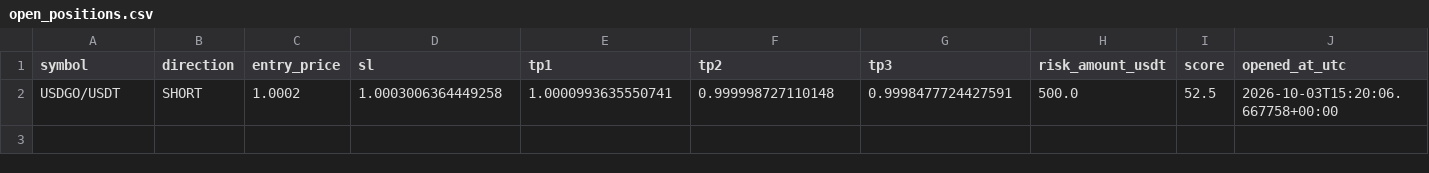
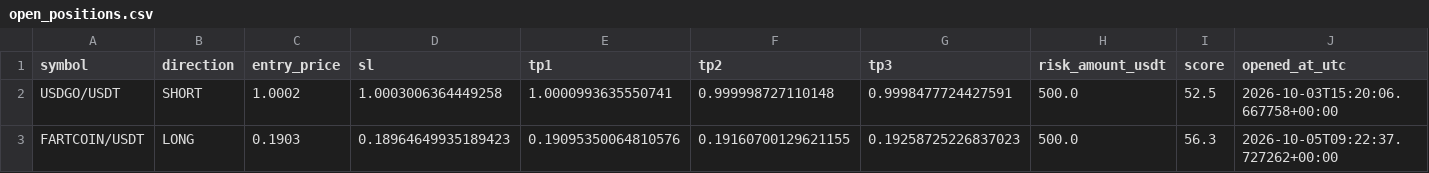
Before and after one commit to kotylevskiyv/crypto-alert-bot, a CSV file: state/open_positions.csv, drawn as a sheet; the diff names each change by its address in the sheet, - before the commit and + after, or states it on an @@ line.

Commit message:
Update bot state [skip ci]

```diff
--- a/state/open_positions.csv
+++ b/state/open_positions.csv
+row 3: FARTCOIN/USDT | LONG | 0.1903 | 0.18964649935189423 | 0.19095350064810576 | 0.19160700129621155 | 0.19258725226837023 | 500.0 | 56.3 | 2026-10-05T09:22:37.727262+00:00
```
Also changed, not shown: signals_log.csv.
